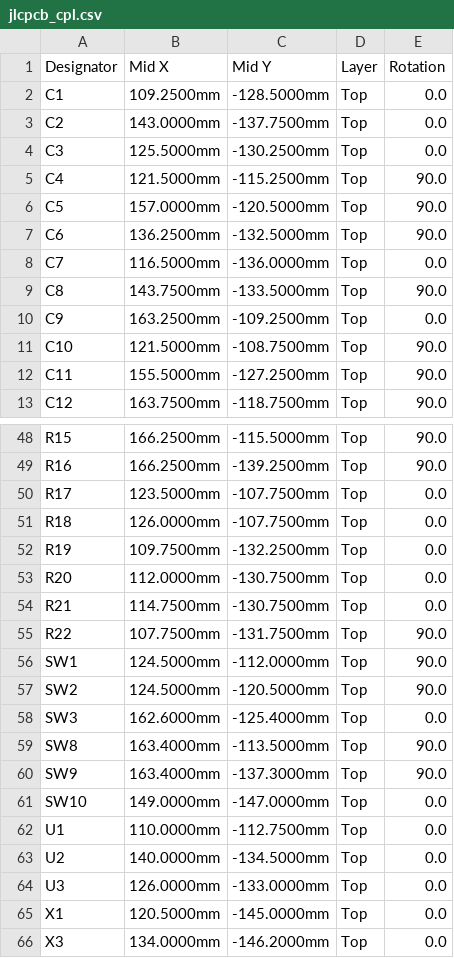
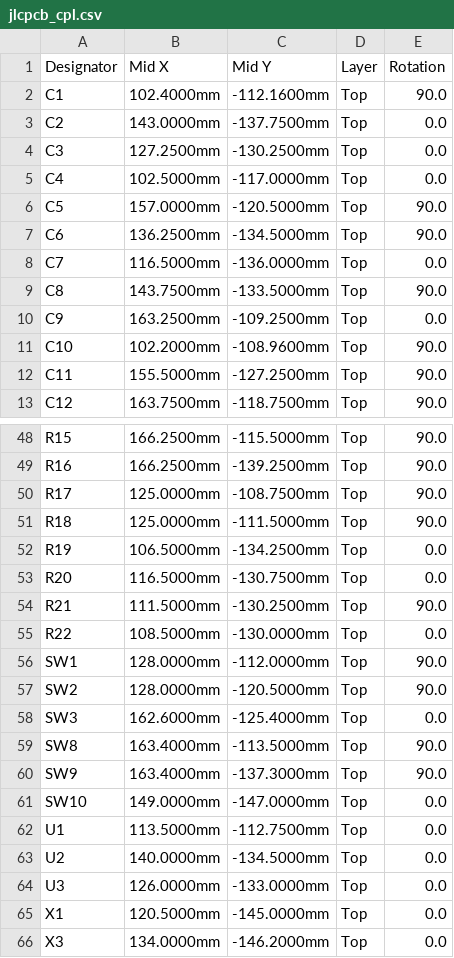
Before and after one commit to robertengineerr/ereader, a CSV file: hardware/e_reader_v0.1/fab/jlcpcb_cpl.csv, drawn as a sheet; only a part is shown, gaps mark what is left out; the diff covers the shown part only.

```diff
--- a/hardware/e_reader_v0.1/fab/jlcpcb_cpl.csv
+++ b/hardware/e_reader_v0.1/fab/jlcpcb_cpl.csv
@@ -1,8 +1,8 @@
 Designator,Mid X,Mid Y,Layer,Rotation
-C1,109.2500mm,-128.5000mm,Top,0.0
+C1,102.4000mm,-112.1600mm,Top,90.0
 C2,143.0000mm,-137.7500mm,Top,0.0
-C3,125.5000mm,-130.2500mm,Top,0.0
-C4,121.5000mm,-115.2500mm,Top,90.0
+C3,127.2500mm,-130.2500mm,Top,0.0
+C4,102.5000mm,-117.0000mm,Top,0.0
 C5,157.0000mm,-120.5000mm,Top,90.0
-C6,136.2500mm,-132.5000mm,Top,90.0
+C6,136.2500mm,-134.5000mm,Top,90.0
 C7,116.5000mm,-136.0000mm,Top,0.0
@@ -10,3 +10,3 @@ C8,143.7500mm,-133.5000mm,Top,90.0
 C9,163.2500mm,-109.2500mm,Top,0.0
-C10,121.5000mm,-108.7500mm,Top,90.0
+C10,102.2000mm,-108.9600mm,Top,90.0
 C11,155.5000mm,-127.2500mm,Top,90.0
@@ -49,10 +49,10 @@ R15,166.2500mm,-115.5000mm,Top,90.0
 R16,166.2500mm,-139.2500mm,Top,90.0
-R17,123.5000mm,-107.7500mm,Top,0.0
-R18,126.0000mm,-107.7500mm,Top,0.0
-R19,109.7500mm,-132.2500mm,Top,0.0
-R20,112.0000mm,-130.7500mm,Top,0.0
-R21,114.7500mm,-130.7500mm,Top,0.0
-R22,107.7500mm,-131.7500mm,Top,90.0
-SW1,124.5000mm,-112.0000mm,Top,90.0
-SW2,124.5000mm,-120.5000mm,Top,90.0
+R17,125.0000mm,-108.7500mm,Top,90.0
+R18,125.0000mm,-111.5000mm,Top,90.0
+R19,106.5000mm,-134.2500mm,Top,0.0
+R20,116.5000mm,-130.7500mm,Top,0.0
+R21,111.5000mm,-130.2500mm,Top,90.0
+R22,108.5000mm,-130.0000mm,Top,0.0
+SW1,128.0000mm,-112.0000mm,Top,90.0
+SW2,128.0000mm,-120.5000mm,Top,90.0
 SW3,162.6000mm,-125.4000mm,Top,0.0
@@ -61,3 +61,3 @@ SW9,163.4000mm,-137.3000mm,Top,90.0
 SW10,149.0000mm,-147.0000mm,Top,0.0
-U1,110.0000mm,-112.7500mm,Top,0.0
+U1,113.5000mm,-112.7500mm,Top,0.0
 U2,140.0000mm,-134.5000mm,Top,0.0
```
Also changed, not shown: 38 edited cells elsewhere in this file, 22 other files.
